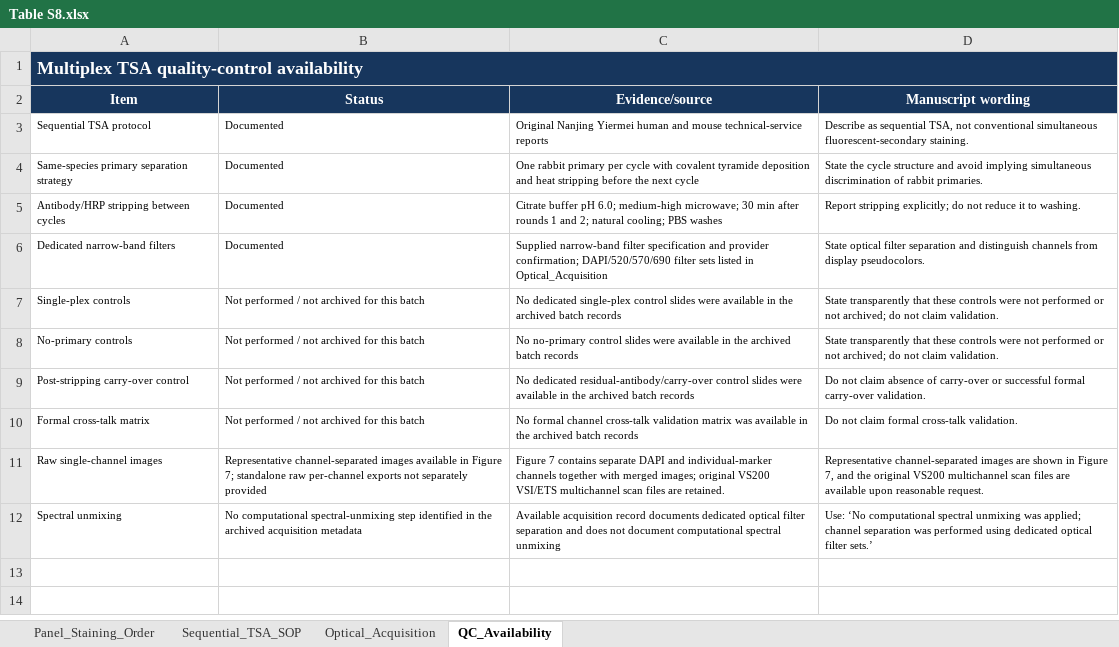
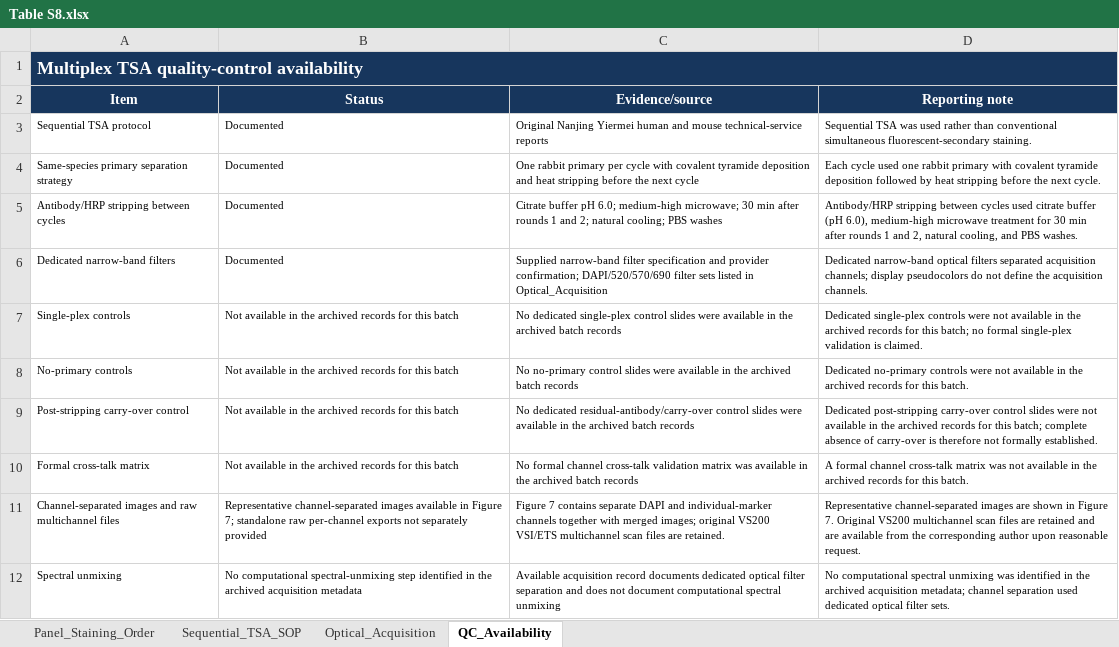
Before and after one commit to Gengar-zz/GART-UC-analysis, an Excel workbook: data_public/supplementary_tables/Table S8.xlsx, sheet QC_Availability, drawn as a sheet; values as stored, in another font and other column widths than the file's, no borders; conditional formats and table styles not drawn; the diff names each change by its address in the sheet, - before the commit and + after, or states it on an @@ line.

```diff
--- a/data_public/supplementary_tables/Table S8.xlsx (sheet QC_Availability)
+++ b/data_public/supplementary_tables/Table S8.xlsx (sheet QC_Availability)
-D2: Manuscript wording
+D2: Reporting note
-D3 (Reporting note): Describe as sequential TSA, not conventional simultaneous…
+D3 (Reporting note): Sequential TSA was used rather than conventional simultaneous…
-D4 (Reporting note): State the cycle structure and avoid implying simultaneous discrimination of rabbit primaries.
+D4 (Reporting note): Each cycle used one rabbit primary with covalent tyramide deposition followed by heat stripping before the next cycle.
-D5 (Reporting note): Report stripping explicitly; do not reduce it to washing.
+D5 (Reporting note): Antibody/HRP stripping between cycles used citrate buffer (pH 6.0), medium-high microwave treatment for 30 min after rounds 1 and 2, natural cooling, and PBS washes.
-D6 (Reporting note): State optical filter separation and distinguish channels from display pseudocolors.
+D6 (Reporting note): Dedicated narrow-band optical filters separated acquisition channels; display pseudocolors do not define the acquisition channels.
-B7:B10 (Status): Not performed / not archived for this…
+B7:B10 (Status): Not available in the archived records for this…
-D7 (Reporting note): State transparently that these controls were not performed or not archived; do not claim validation.
+D7 (Reporting note): Dedicated single-plex controls were not available in the archived records for this batch; no formal single-plex validation is claimed.
-D8 (Reporting note): State transparently that these controls were not performed or not archived; do not claim validation.
+D8 (Reporting note): Dedicated no-primary controls were not available in the archived records for this batch.
-D9 (Reporting note): Do not claim absence of carry-over or successful formal carry-over validation.
+D9 (Reporting note): Dedicated post-stripping carry-over control slides were not available in the archived records for this batch; complete absence of carry-over is therefore not formally established.
-D10 (Reporting note): Do not claim formal cross-talk validation.
+D10 (Reporting note): A formal channel cross-talk matrix was not available in the archived records for this batch.
-A11 (Item): Raw single-channel images
+A11 (Item): Channel-separated images and raw multichannel files
-D11 (Reporting note): …in Figure 7, and the original VS200 multichannel scan files are available upon reasonable…
+D11 (Reporting note): …in Figure 7. Original VS200 multichannel scan files are retained and are available from the corresponding author upon reasonable…
-D12 (Reporting note): Use: ‘No computational spectral unmixing was applied; channel separation was performed using dedicated optical filter sets.’
+D12 (Reporting note): No computational spectral unmixing was identified in the archived acquisition metadata; channel separation used dedicated optical filter sets.
```
Also changed, not shown: data_public/supplementary_tables/Table S1.xlsx, data_public/supplementary_tables/Table S2.xlsx, 15 other files.
